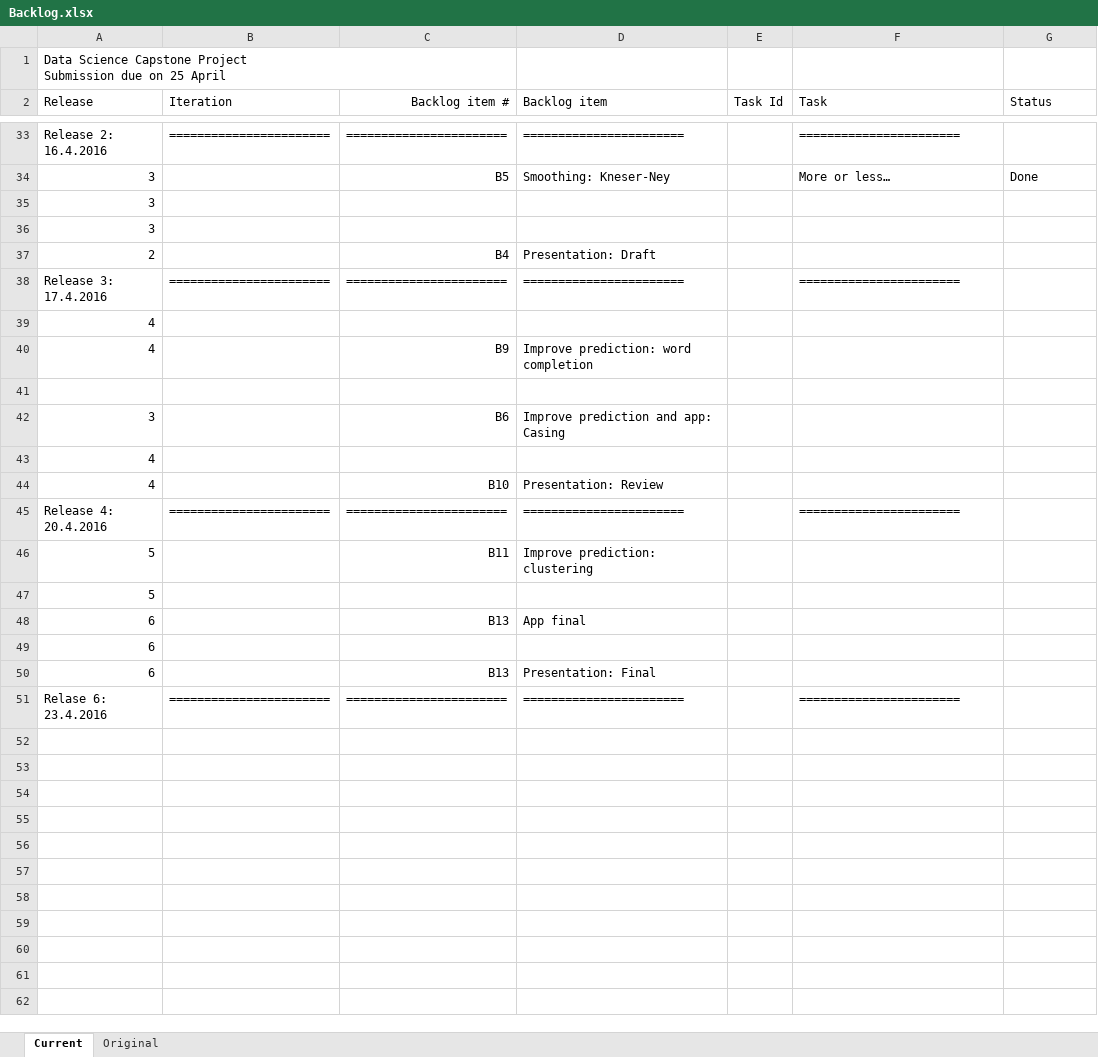
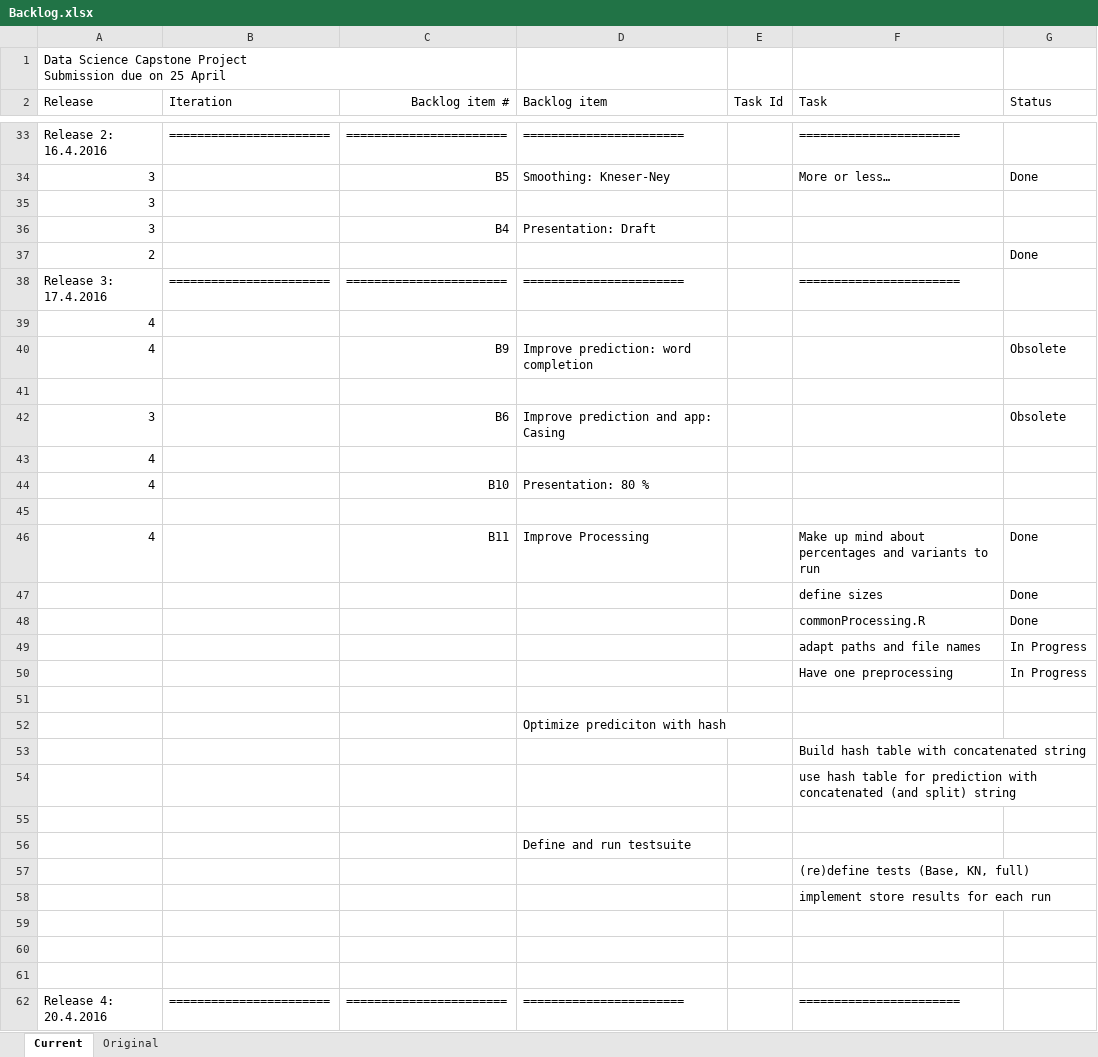
Before and after one commit to ThomasMey123/DataScienceCapStone, an Excel workbook: Backlog.xlsx, sheet Current, drawn as a sheet; only a part is shown, gaps mark what is left out; the shorter side is filled out with more unchanged rows; values as stored, in another font and other column widths than the file's, no borders; removed rows and columns are numbered as before the commit, all else as after; the diff covers the shown part only; the diff names each change by its address in the sheet, - before the commit and + after, or states it on an @@ line.

Commit message:
updated backlog, commonProcessing, updated presentation

```diff
--- a/Backlog.xlsx (sheet Current)
+++ b/Backlog.xlsx (sheet Current)
-row 36: 3
-A36 (Release): 2
+A36 (Release): 3
+row 37: 2 |  |  |  |  |  | Done
-G40 (Status): (empty)
+G40 (Status): Obsolete
-G42 (Status): (empty)
+G42 (Status): Obsolete
-D44 (Backlog item): Presentation: Review
+D44 (Backlog item): Presentation: 80 %
+row 45: (empty)
+row 46: 4 |  | B11 | Improve Processing |  | Make up mind about percentages and variants to run | Done
+row 47:  |  |  |  |  | define sizes | Done
+row 48:  |  |  |  |  | commonProcessing.R | Done
+row 49:  |  |  |  |  | adapt paths and file names | In Progress
+row 50:  |  |  |  |  | Have one preprocessing | In Progress
+row 51: (empty)
+row 52:  |  |  | Optimize prediciton with hash
+row 53:  |  |  |  |  | Build hash table with concatenated string
+row 54:  |  |  |  |  | use hash table for prediction with concatenated (and split) string
+row 55: (empty)
+row 56:  |  |  | Define and run testsuite
+row 57:  |  |  |  |  | (re)define tests (Base, KN, full)
+row 58:  |  |  |  |  | implement store results for each run
+row 59: (empty)
+row 60: (empty)
+row 61: (empty)
```
Also changed, not shown: 2 added rows and 2 edited cells elsewhere in this sheet, 4 other files.
